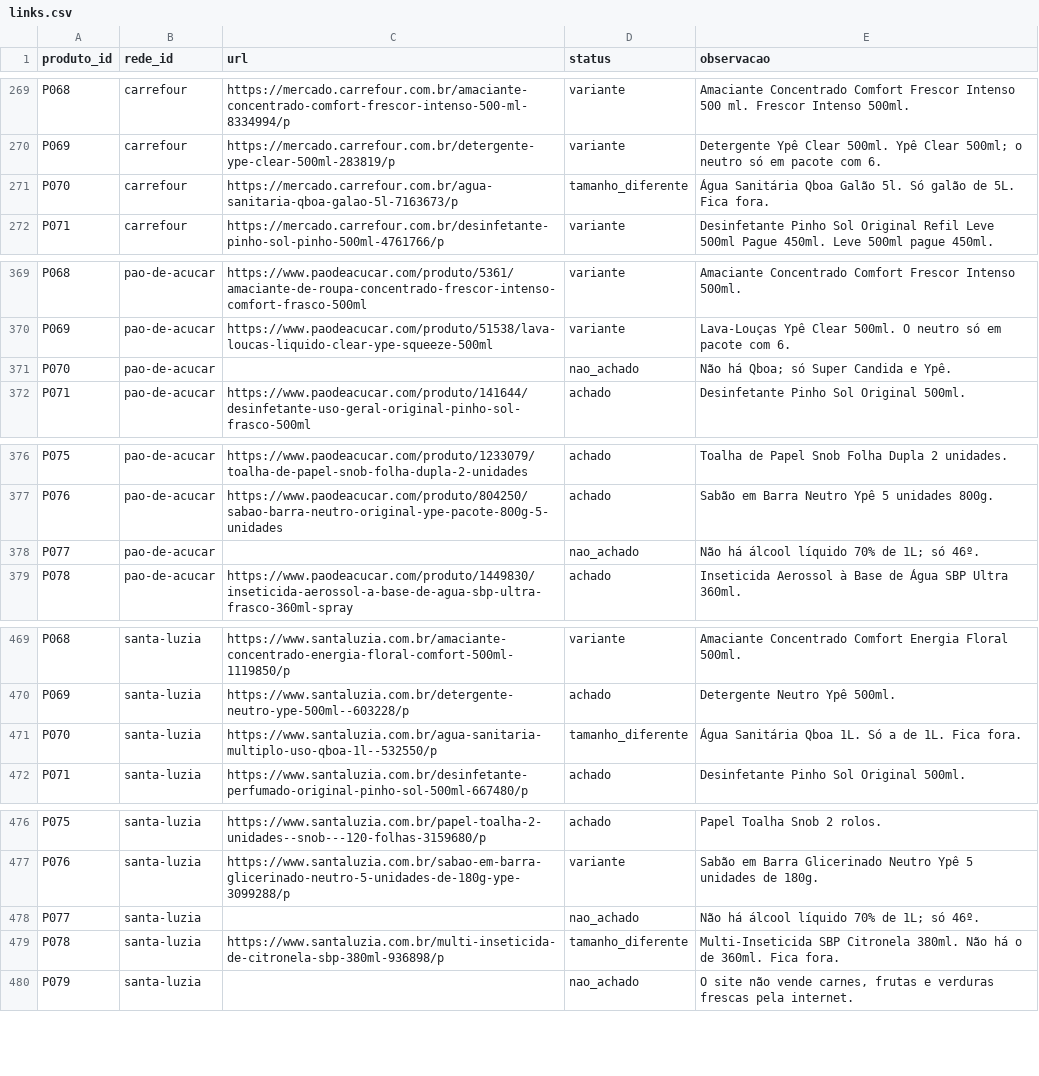
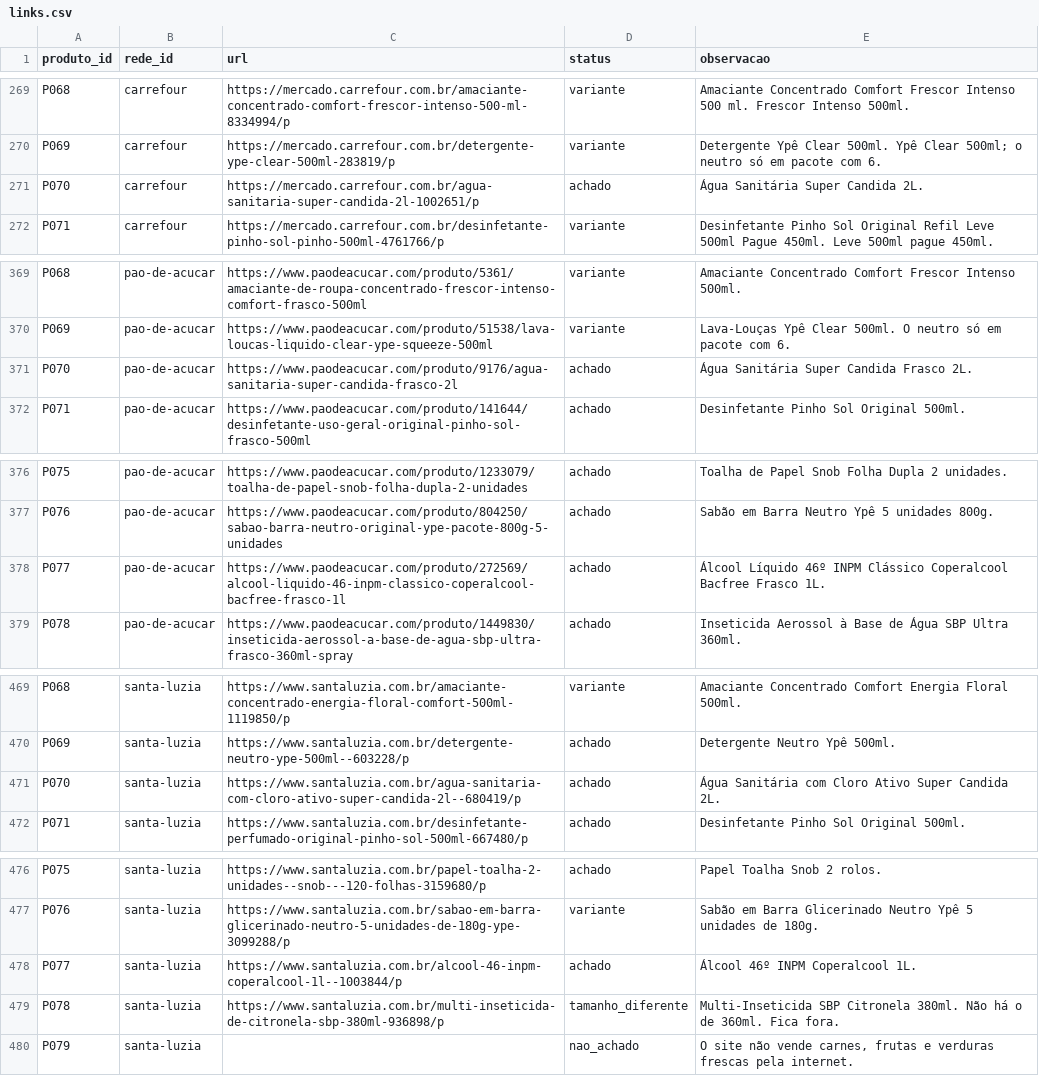
Before and after one commit to theoscala45/preco-do-dia-a-dia, a CSV file: data/links.csv, drawn as a sheet; only a part is shown, gaps mark what is left out; the diff covers the shown part only.

```diff
--- a/data/links.csv
+++ b/data/links.csv
@@ -270,3 +270,3 @@ P068,carrefour,https://mercado.carrefour.com.br/amaciante-concentrado-comfort-fr
 P069,carrefour,https://mercado.carrefour.com.br/detergente-ype-clear-500ml-283819/p,variante,Detergente Ypê Clear 500ml. Ypê Clear 500ml; o neutro só em pacote com 6.
-P070,carrefour,https://mercado.carrefour.com.br/agua-sanitaria-qboa-galao-5l-7163673/p,tamanho_diferente,Água Sanitária Qboa Galão 5l. Só galão de 5L. Fica fora.
+P070,carrefour,https://mercado.carrefour.com.br/agua-sanitaria-super-candida-2l-1002651/p,achado,Água Sanitária Super Candida 2L.
 P071,carrefour,https://mercado.carrefour.com.br/desinfetante-pinho-sol-pinho-500ml-4761766/p,variante,Desinfetante Pinho Sol Original Refil Leve 500ml Pague 450ml. Leve 500ml pague 450ml.
@@ -370,3 +370,3 @@ P068,pao-de-acucar,https://www.paodeacucar.com/produto/5361/amaciante-de-roupa-c
 P069,pao-de-acucar,https://www.paodeacucar.com/produto/51538/lava-loucas-liquido-clear-ype-squeeze-500ml,variante,Lava-Louças Ypê Clear 500ml. O neutro só em pacote com 6.
-P070,pao-de-acucar,,nao_achado,Não há Qboa; só Super Candida e Ypê.
+P070,pao-de-acucar,https://www.paodeacucar.com/produto/9176/agua-sanitaria-super-candida-frasco-2l,achado,Água Sanitária Super Candida Frasco 2L.
 P071,pao-de-acucar,https://www.paodeacucar.com/produto/141644/desinfetante-uso-geral-original-pinho-sol-frasco-500ml,achado,Desinfetante Pinho Sol Original 500ml.
@@ -377,3 +377,3 @@ P075,pao-de-acucar,https://www.paodeacucar.com/produto/1233079/toalha-de-papel-s
 P076,pao-de-acucar,https://www.paodeacucar.com/produto/804250/sabao-barra-neutro-original-ype-pacote-800g-5-unidades,achado,Sabão em Barra Neutro Ypê 5 unidades 800g.
-P077,pao-de-acucar,,nao_achado,Não há álcool líquido 70% de 1L; só 46º.
+P077,pao-de-acucar,https://www.paodeacucar.com/produto/272569/alcool-liquido-46-inpm-classico-coperalcool-bacfree-frasco-1l,achado,Álcool Líquido 46º INPM Clássico Coperalcool Bacfree Frasco 1L.
 P078,pao-de-acucar,https://www.paodeacucar.com/produto/1449830/inseticida-aerossol-a-base-de-agua-sbp-ultra-frasco-360ml-spray,achado,Inseticida Aerossol à Base de Água SBP Ultra 360ml.
@@ -470,3 +470,3 @@ P068,santa-luzia,https://www.santaluzia.com.br/amaciante-concentrado-energia-flo
 P069,santa-luzia,https://www.santaluzia.com.br/detergente-neutro-ype-500ml--603228/p,achado,Detergente Neutro Ypê 500ml.
-P070,santa-luzia,https://www.santaluzia.com.br/agua-sanitaria-multiplo-uso-qboa-1l--532550/p,tamanho_diferente,Água Sanitária Qboa 1L. Só a de 1L. Fica fora.
+P070,santa-luzia,https://www.santaluzia.com.br/agua-sanitaria-com-cloro-ativo-super-candida-2l--680419/p,achado,Água Sanitária com Cloro Ativo Super Candida 2L.
 P071,santa-luzia,https://www.santaluzia.com.br/desinfetante-perfumado-original-pinho-sol-500ml-667480/p,achado,Desinfetante Pinho Sol Original 500ml.
@@ -477,3 +477,3 @@ P075,santa-luzia,https://www.santaluzia.com.br/papel-toalha-2-unidades--snob---1
 P076,santa-luzia,https://www.santaluzia.com.br/sabao-em-barra-glicerinado-neutro-5-unidades-de-180g-ype-3099288/p,variante,Sabão em Barra Glicerinado Neutro Ypê 5 unidades de 180g.
-P077,santa-luzia,,nao_achado,Não há álcool líquido 70% de 1L; só 46º.
+P077,santa-luzia,https://www.santaluzia.com.br/alcool-46-inpm-coperalcool-1l--1003844/p,achado,Álcool 46º INPM Coperalcool 1L.
 P078,santa-luzia,https://www.santaluzia.com.br/multi-inseticida-de-citronela-sbp-380ml-936898/p,tamanho_diferente,Multi-Inseticida SBP Citronela 380ml. Não há o de 360ml. Fica fora.
```
Also changed, not shown: 2 added rows, 2 removed rows and 36 edited cells elsewhere in this file, data/produtos.csv, 2 other files.
